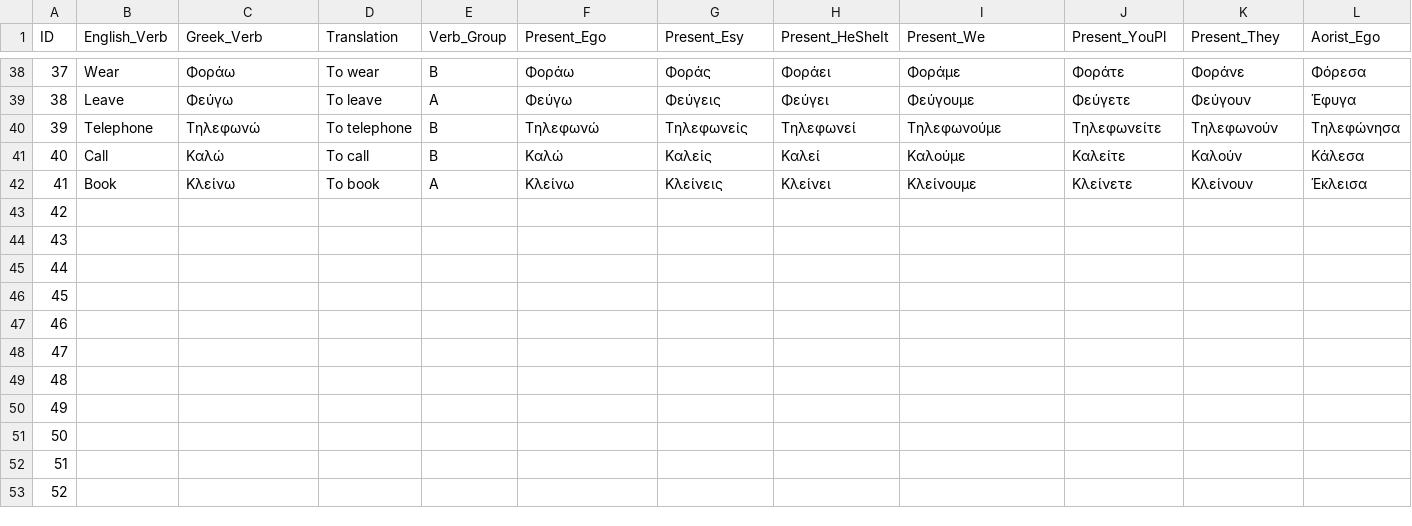
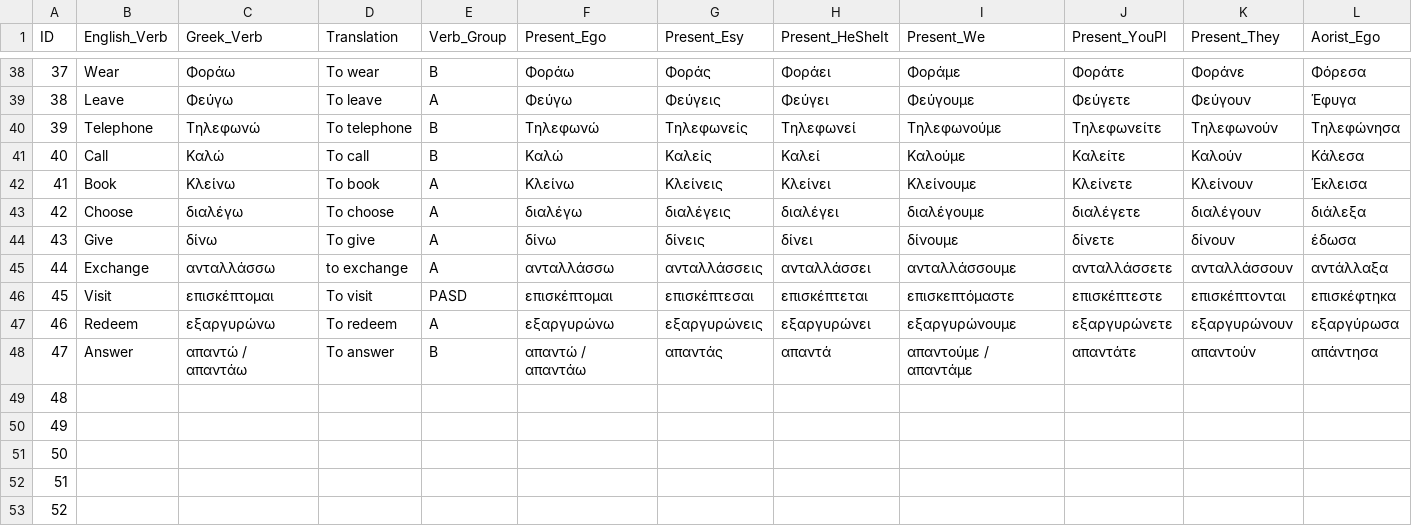
Before and after one commit to FrimNaxos/Greek-Conjugator-App, a CSV file: greek verb conjugation table v2.csv, drawn as a sheet; only a part is shown, gaps mark what is left out; removed rows and columns are numbered as before the commit, all else as after; rows hold the shown columns only; the diff names each change by its address in the sheet, - before the commit and + after, or states it on an @@ line.

Commit message:
Updated Greek verb data via v2 CSV upload

```diff
--- a/greek verb conjugation table v2.csv
+++ b/greek verb conjugation table v2.csv
-row 43: 42
-row 44: 43
-row 45: 44
-row 46: 45
-row 47: 46
-row 48: 47
+row 43: 42 | Choose | διαλέγω | To choose | A | διαλέγω | διαλέγεις | διαλέγει | διαλέγουμε | διαλέγετε | διαλέγουν | διάλεξα
+row 44: 43 | Give | δίνω | To give | A | δίνω | δίνεις | δίνει | δίνουμε | δίνετε | δίνουν | έδωσα
+row 45: 44 | Exchange | ανταλλάσσω | to exchange | A | ανταλλάσσω | ανταλλάσσεις | ανταλλάσσει | ανταλλάσσουμε | ανταλλάσσετε | ανταλλάσσουν | αντάλλαξα
+row 46: 45 | Visit | επισκέπτομαι | To visit | PASD | επισκέπτομαι | επισκέπτεσαι | επισκέπτεται | επισκεπτόμαστε | επισκέπτεστε | επισκέπτονται | επισκέφτηκα
+row 47: 46 | Redeem | εξαργυρώνω | To redeem | A | εξαργυρώνω | εξαργυρώνεις | εξαργυρώνει | εξαργυρώνουμε | εξαργυρώνετε | εξαργυρώνουν | εξαργύρωσα
+row 48: 47 | Answer | απαντώ / απαντάω | To answer | B | απαντώ / απαντάω | απαντάς | απαντά | απαντούμε / απαντάμε | απαντάτε | απαντούν | απάντησα
```
